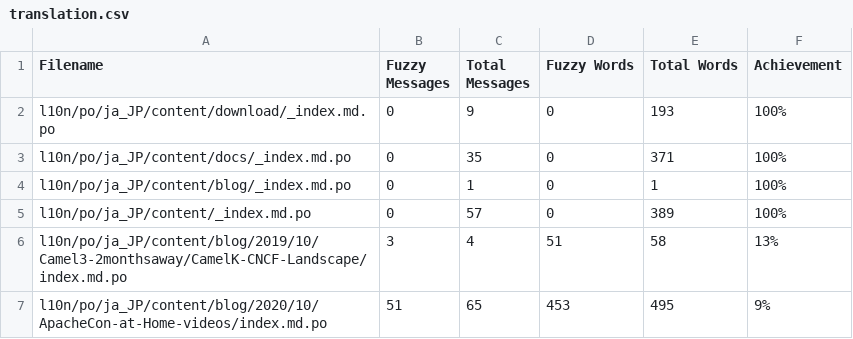
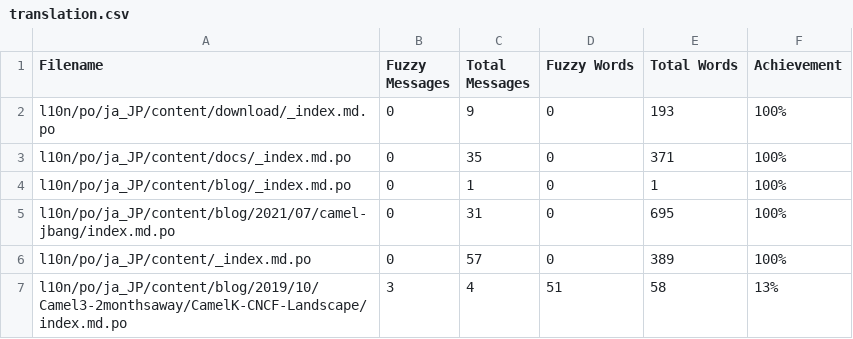
Before and after one commit to jcug-oss/camel-ja, a CSV file: l10n/stats/translation.csv, drawn as a sheet; only a part is shown; the shorter side is filled out with more unchanged rows.

```diff
--- a/l10n/stats/translation.csv
+++ b/l10n/stats/translation.csv
@@ -4,2 +4,3 @@ l10n/po/ja_JP/content/docs/_index.md.po, 0, 35, 0, 371 ,100%
 l10n/po/ja_JP/content/blog/_index.md.po, 0, 1, 0, 1 ,100%
+l10n/po/ja_JP/content/blog/2021/07/camel-jbang/index.md.po, 0, 31, 0, 695 ,100%
 l10n/po/ja_JP/content/_index.md.po, 0, 57, 0, 389 ,100%
```
